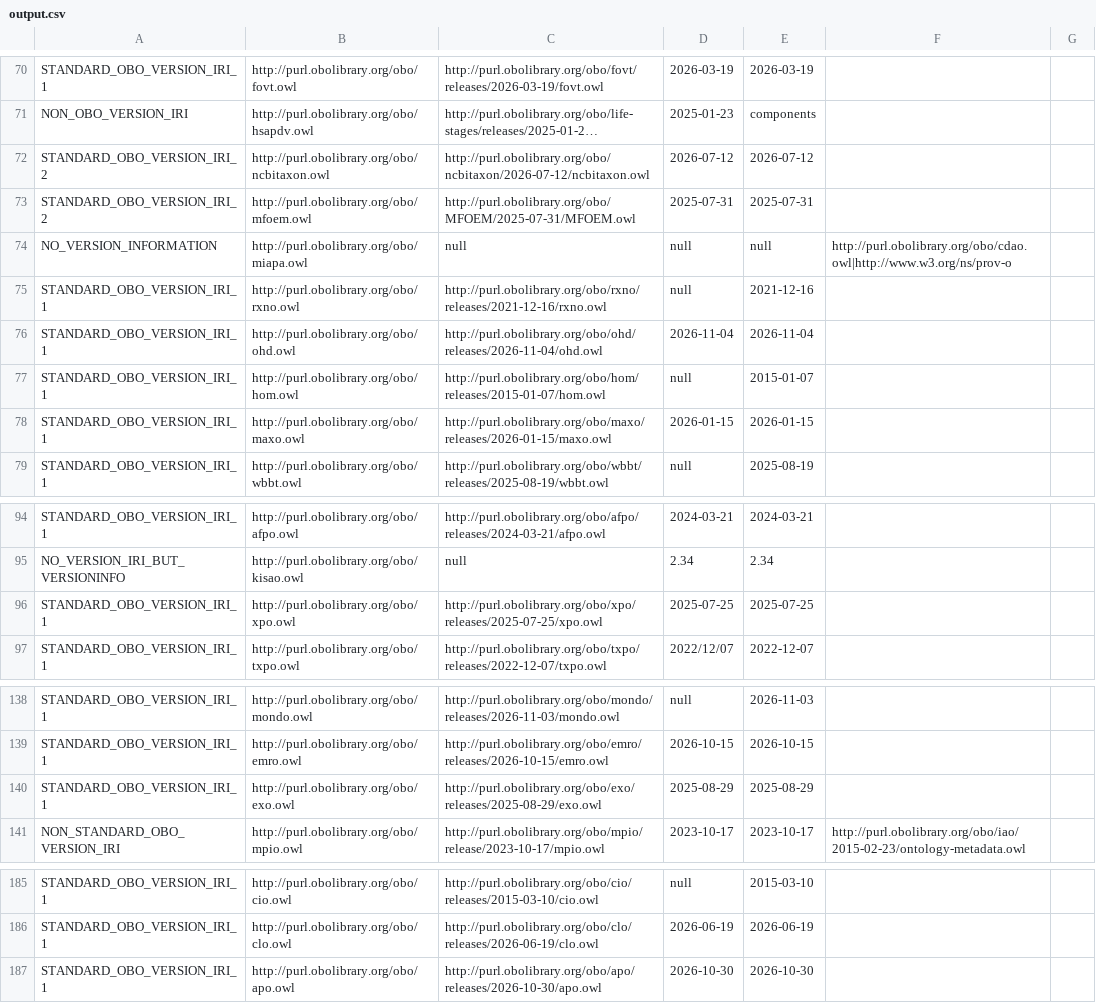
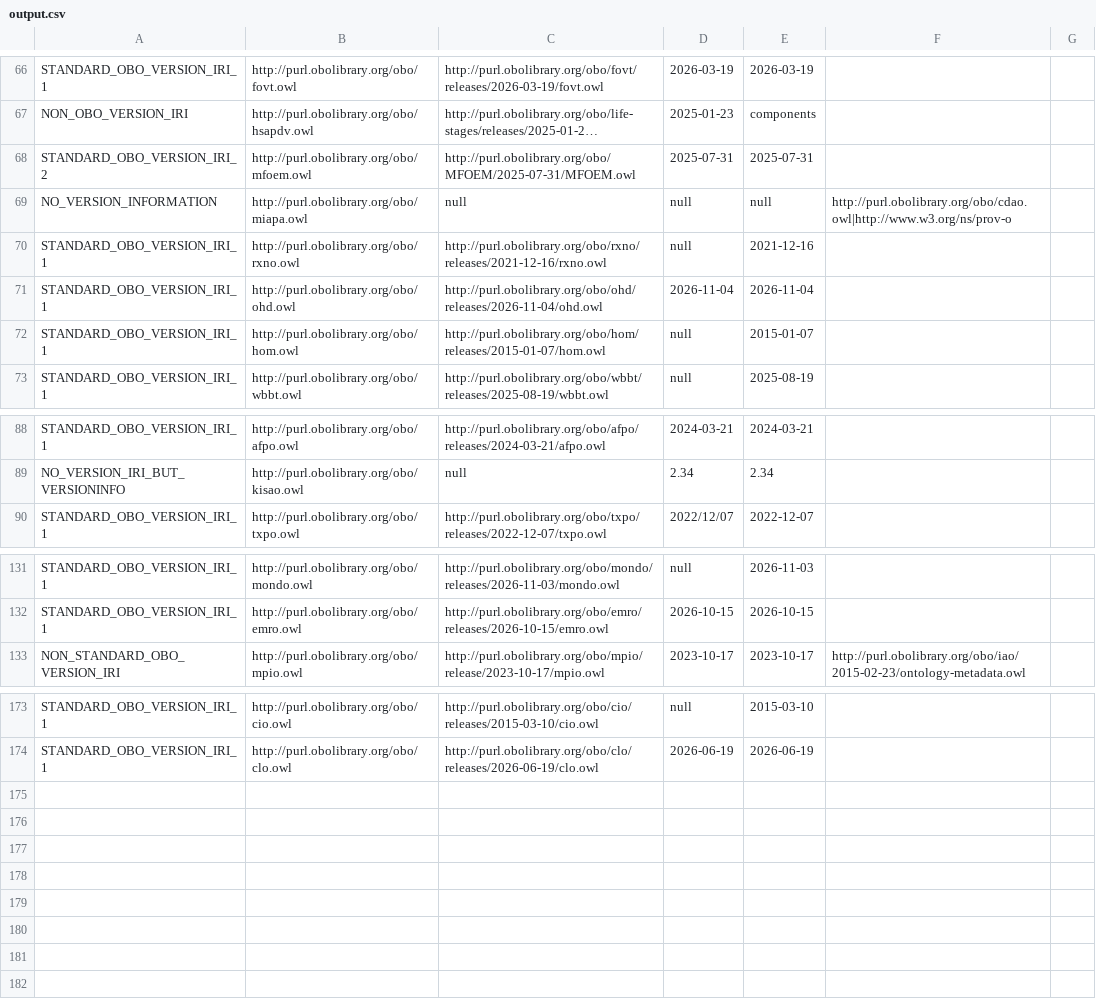
Before and after one commit to psiotwo/ontology-version-extractor, a CSV file: output.csv, drawn as a sheet; only a part is shown, gaps mark what is left out; long unchanged cells end in …; the diff covers the shown part only; the diff names each change by its address in the sheet, - before the commit and + after, or states it on an @@ line.

Commit message:
Deploying to gh-pages from @ psiotwo/ontology-version-extractor@96e02d3ea5e347758c50ddc6fabb4a8fdb461bf2 🚀

```diff
--- a/output.csv
+++ b/output.csv
-row 72: STANDARD_OBO_VERSION_IRI_2 | http://purl.obolibrary.org/obo/ncbitaxon.owl | http://purl.obolibrary.org/obo/ncbitaxon/2026-07-12/ncbitaxon.owl | 2026-07-12 | 2026-07-12
-row 78: STANDARD_OBO_VERSION_IRI_1 | http://purl.obolibrary.org/obo/maxo.owl | http://purl.obolibrary.org/obo/maxo/releases/2026-01-15/maxo.owl | 2026-01-15 | 2026-01-15
-row 96: STANDARD_OBO_VERSION_IRI_1 | http://purl.obolibrary.org/obo/xpo.owl | http://purl.obolibrary.org/obo/xpo/releases/2025-07-25/xpo.owl | 2025-07-25 | 2025-07-25
-row 140: STANDARD_OBO_VERSION_IRI_1 | http://purl.obolibrary.org/obo/exo.owl | http://purl.obolibrary.org/obo/exo/releases/2025-08-29/exo.owl | 2025-08-29 | 2025-08-29
-row 187: STANDARD_OBO_VERSION_IRI_1 | http://purl.obolibrary.org/obo/apo.owl | http://purl.obolibrary.org/obo/apo/releases/2026-10-30/apo.owl | 2026-10-30 | 2026-10-30
```
Also changed, not shown: 8 removed rows and 2 edited cells elsewhere in this file, 2 other files.
